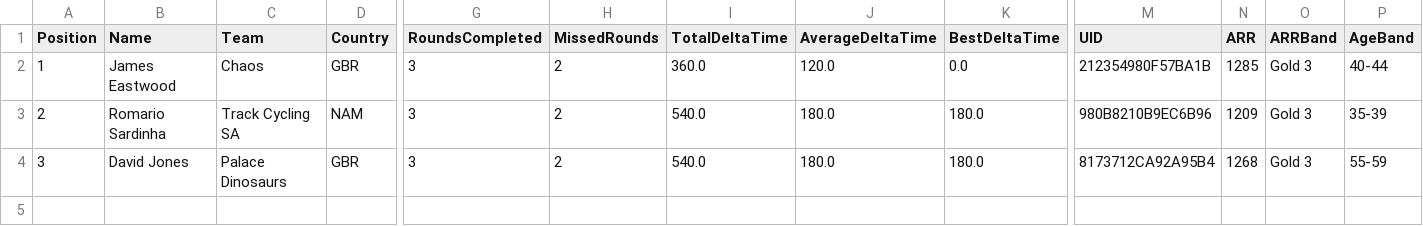
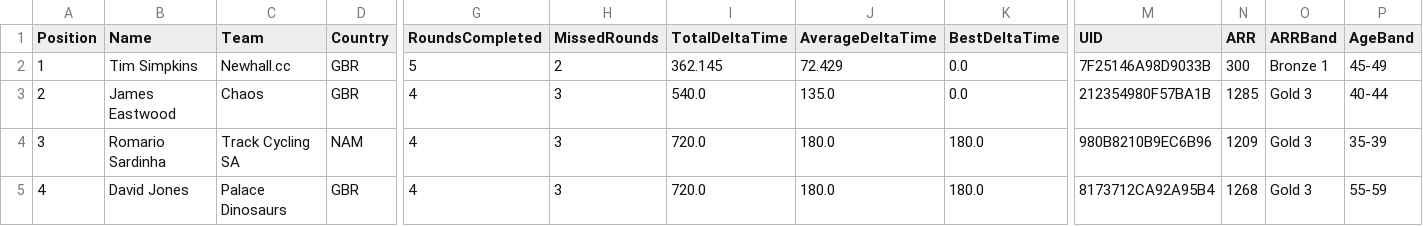
Before and after one commit to gloscherrybomb/ChaosRacing, a CSV file: GC_Gold.csv, drawn as a sheet; only a part is shown, gaps mark what is left out; rows hold the shown columns only; the diff names each change by its address in the sheet, - before the commit and + after, or states it on an @@ line.

```diff
--- a/GC_Gold.csv
+++ b/GC_Gold.csv
-B2 (Name): James Eastwood
+B2 (Name): Tim Simpkins
-C2 (Team): Chaos
+C2 (Team): Newhall.cc
-G2 (RoundsCompleted): 3
+G2 (RoundsCompleted): 5
-I2 (TotalDeltaTime): 360.0
+I2 (TotalDeltaTime): 362.145
-J2 (AverageDeltaTime): 120.0
+J2 (AverageDeltaTime): 72.429
-M2 (UID): 212354980F57BA1B
+M2 (UID): 7F25146A98D9033B
-N2 (ARR): 1285
+N2 (ARR): 300
-O2 (ARRBand): Gold 3
+O2 (ARRBand): Bronze 1
-P2 (AgeBand): 40-44
+P2 (AgeBand): 45-49
-B3 (Name): Romario Sardinha
+B3 (Name): James Eastwood
-C3 (Team): Track Cycling SA
+C3 (Team): Chaos
-D3 (Country): NAM
+D3 (Country): GBR
-G3:G4 (RoundsCompleted): 3
+G3:G4 (RoundsCompleted): 4
-H3:H4 (MissedRounds): 2
+H3:H4 (MissedRounds): 3
-J3 (AverageDeltaTime): 180.0
+J3 (AverageDeltaTime): 135.0
-K3 (BestDeltaTime): 180.0
+K3 (BestDeltaTime): 0.0
-M3 (UID): 980B8210B9EC6B96
+M3 (UID): 212354980F57BA1B
-N3 (ARR): 1209
+N3 (ARR): 1285
-P3 (AgeBand): 35-39
+P3 (AgeBand): 40-44
-B4 (Name): David Jones
+B4 (Name): Romario Sardinha
-C4 (Team): Palace Dinosaurs
+C4 (Team): Track Cycling SA
-D4 (Country): GBR
+D4 (Country): NAM
-I4 (TotalDeltaTime): 540.0
+I4 (TotalDeltaTime): 720.0
-M4 (UID): 8173712CA92A95B4
+M4 (UID): 980B8210B9EC6B96
-N4 (ARR): 1268
+N4 (ARR): 1209
-P4 (AgeBand): 55-59
+P4 (AgeBand): 35-39
+row 5: 4 | David Jones | Palace Dinosaurs | GBR | 4 | 3 | 720.0 | 180.0 | 180.0 | 8173712CA92A95B4 | 1268 | Gold 3 | 55-59
```
Also changed, not shown: GC_Bronze.csv, GC_Diamond.csv, 2 other files.
